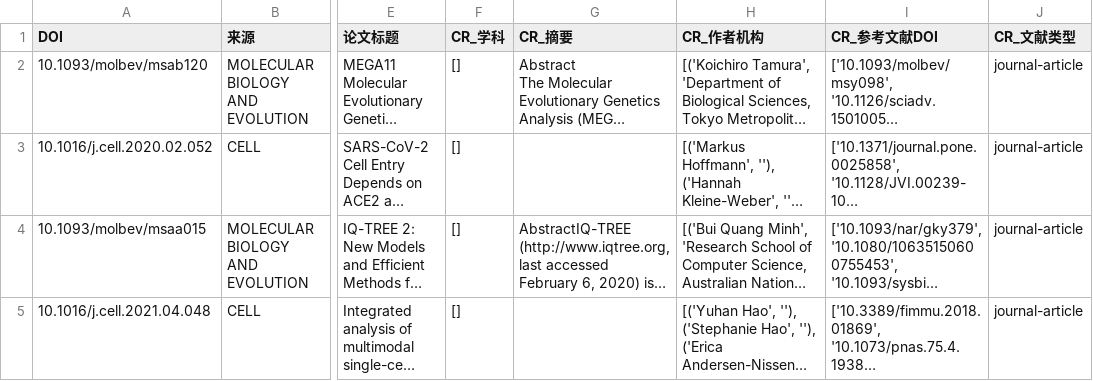
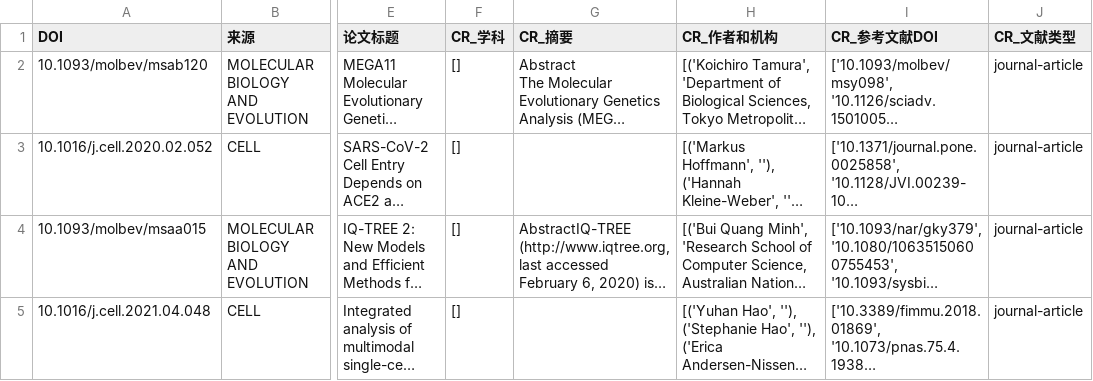
Before and after one commit to Messimeimei/subjectcross, a CSV file: data/processed_data/1001 Basic Medicine_merged.csv, drawn as a sheet; only a part is shown, gaps mark what is left out; long unchanged cells end in …; the diff names each change by its address in the sheet, - before the commit and + after, or states it on an @@ line.

```diff
--- a/data/processed_data/1001 Basic Medicine_merged.csv
+++ b/data/processed_data/1001 Basic Medicine_merged.csv
-H1: CR_作者机构
+H1: CR_作者和机构
```
Also changed, not shown: 10 other files.
